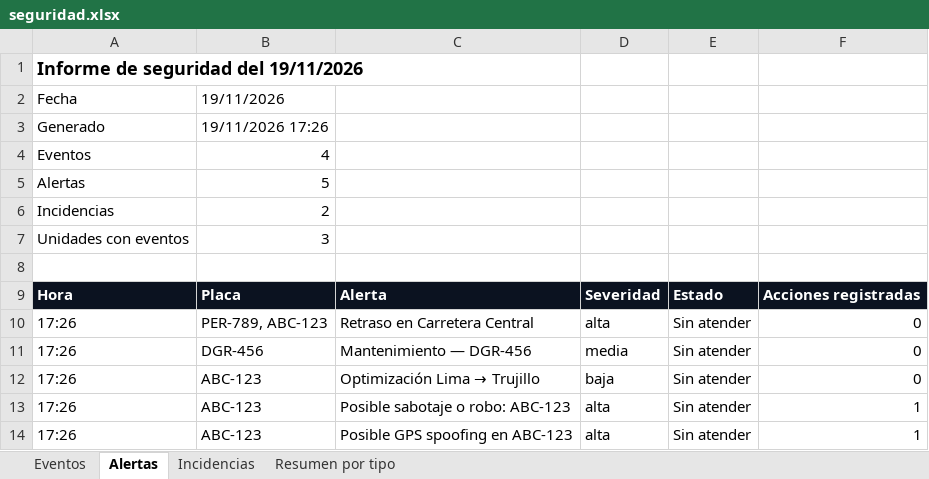
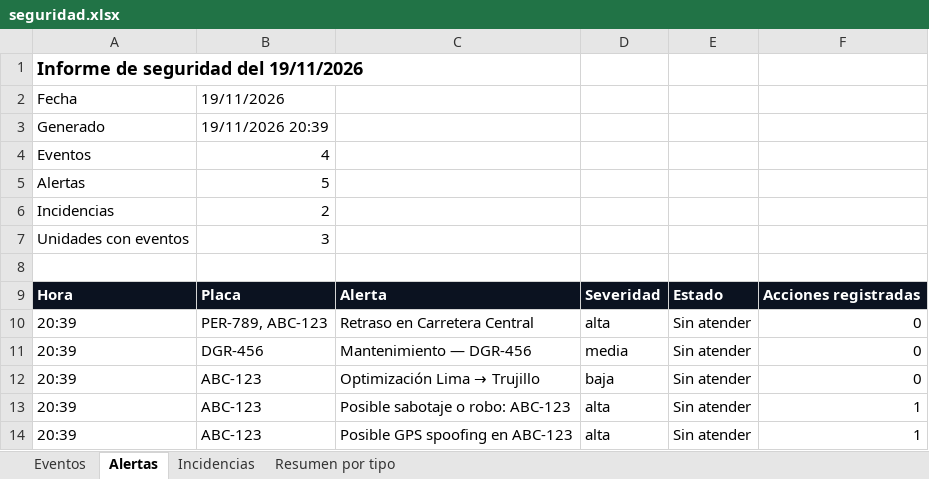
Before and after one commit to PieeroRS/TruckGPSBackend, an Excel workbook: seguridad.xlsx, sheet Alertas, drawn as a sheet; values as stored, in another font and other column widths than the file's, no borders; the diff names each change by its address in the sheet, - before the commit and + after, or states it on an @@ line.

```diff
--- a/seguridad.xlsx (sheet Alertas)
+++ b/seguridad.xlsx (sheet Alertas)
-B3: 19/11/2026 17:26
+B3: 19/11/2026 20:39
-A10:A14: 17:26
+A10:A14: 20:39
```
Also changed, not shown: sheet Eventos, sheet Incidencias, sheet Resumen por tipo, rutas.xlsx, 3 other files.
